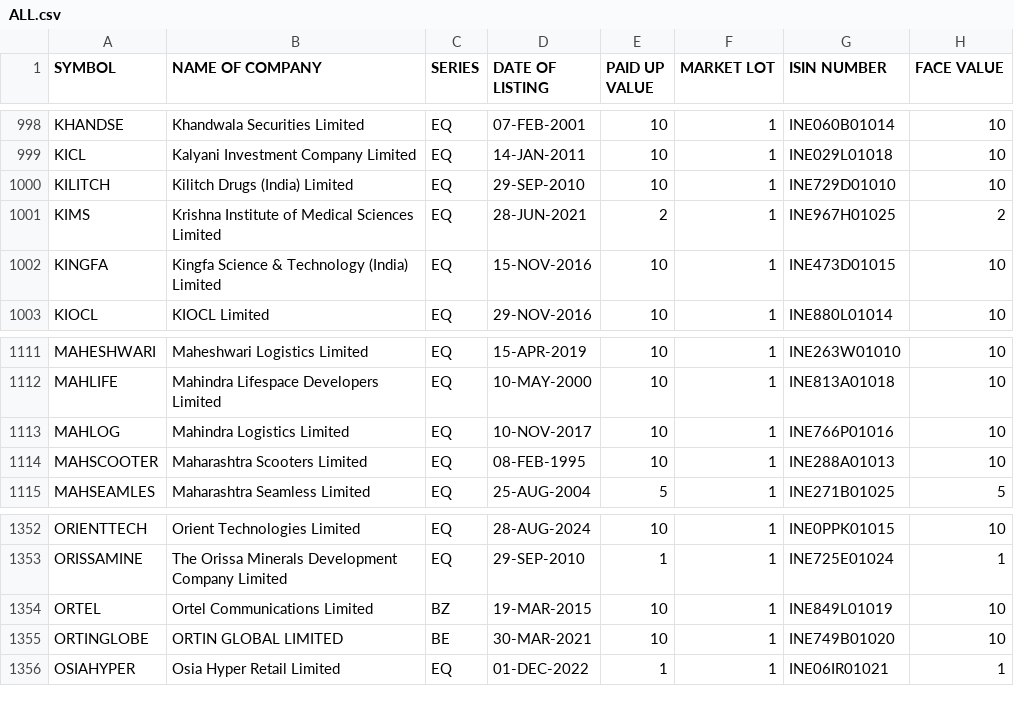
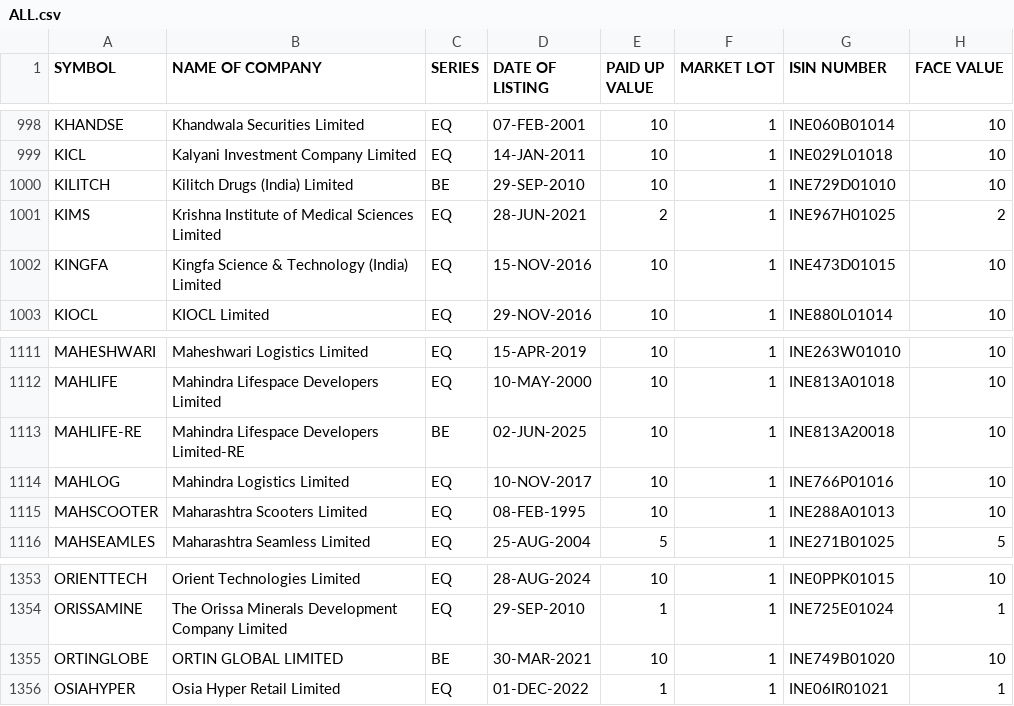
Before and after one commit to anny-whatever/vcpTrader, a CSV file: server/src/data/ALL.csv, drawn as a sheet; only a part is shown, gaps mark what is left out.

Commit message:
Add daily log cleaning job and update ALL.csv segment types
- Implemented clean_server_log function to clear server.log daily at 6 PM, preventing excessive log file growth.
- Added job scheduling for log cleaning using CronTrigger in the scheduler.
- Updated segment type for Kilitch Drugs (India) Limited from EQ to BE in ALL.csv.
- Added new segment type for Mahindra Lifespace Developers Limited-RE in ALL.csv.

```diff
--- a/server/src/data/ALL.csv
+++ b/server/src/data/ALL.csv
@@ -999,3 +999,3 @@ KHANDSE,Khandwala Securities Limited,EQ,07-FEB-2001,10,1,INE060B01014,10
 KICL,Kalyani Investment Company Limited,EQ,14-JAN-2011,10,1,INE029L01018,10
-KILITCH,Kilitch Drugs (India) Limited,EQ,29-SEP-2010,10,1,INE729D01010,10
+KILITCH,Kilitch Drugs (India) Limited,BE,29-SEP-2010,10,1,INE729D01010,10
 KIMS,Krishna Institute of Medical Sciences Limited,EQ,28-JUN-2021,2,1,INE967H01025,2
@@ -1112,2 +1112,3 @@ MAHESHWARI,Maheshwari Logistics Limited,EQ,15-APR-2019,10,1,INE263W01010,10
 MAHLIFE,Mahindra Lifespace Developers Limited,EQ,10-MAY-2000,10,1,INE813A01018,10
+MAHLIFE-RE,Mahindra Lifespace Developers Limited-RE,BE,02-JUN-2025,10,1,INE813A20018,10
 MAHLOG,Mahindra Logistics Limited,EQ,10-NOV-2017,10,1,INE766P01016,10
@@ -1353,3 +1354,2 @@ ORIENTTECH,Orient Technologies Limited,EQ,28-AUG-2024,10,1,INE0PPK01015,10
 ORISSAMINE,The Orissa Minerals Development Company Limited,EQ,29-SEP-2010,1,1,INE725E01024,1
-ORTEL,Ortel Communications Limited,BZ,19-MAR-2015,10,1,INE849L01019,10
 ORTINGLOBE,ORTIN GLOBAL LIMITED,BE,30-MAR-2021,10,1,INE749B01020,10
```
Also changed, not shown: 1 other file.
